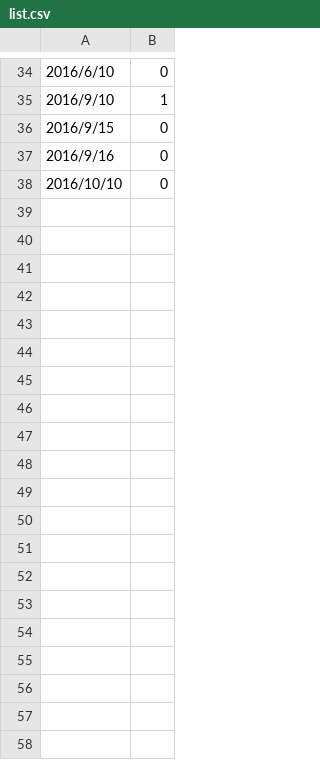
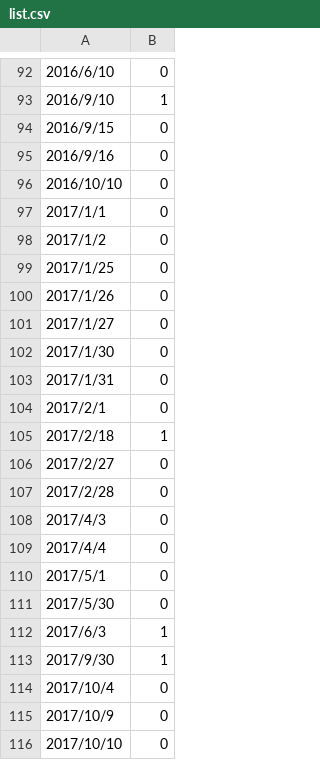
Before and after one commit to toomore/gogrs, a CSV file: tradingdays/list.csv, drawn as a sheet; only a part is shown, gaps mark what is left out; the diff covers the shown part only.

```diff
--- a/tradingdays/list.csv
+++ b/tradingdays/list.csv
@@ -38 +96,21 @@
 "2016/10/10",0
+"2017/1/1",0
+"2017/1/2",0
+"2017/1/25",0
+"2017/1/26",0
+"2017/1/27",0
+"2017/1/30",0
+"2017/1/31",0
+"2017/2/1",0
+"2017/2/18",1
+"2017/2/27",0
+"2017/2/28",0
+"2017/4/3",0
+"2017/4/4",0
+"2017/5/1",0
+"2017/5/30",0
+"2017/6/3",1
+"2017/9/30",1
+"2017/10/4",0
+"2017/10/9",0
+"2017/10/10",0
```
Also changed, not shown: 58 added rows elsewhere in this file, 1 other file.
